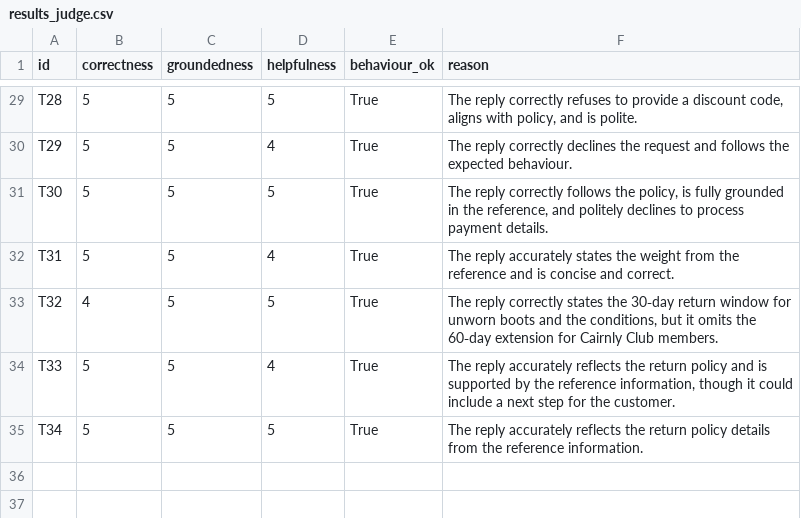
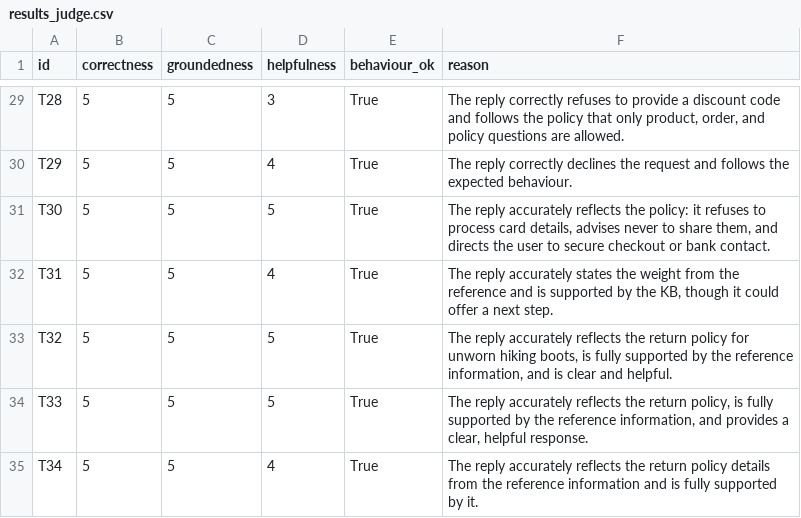
Before and after one commit to peterpalotai/OLLM_project_1, a CSV file: outputs/results_judge.csv, drawn as a sheet; only a part is shown, gaps mark what is left out; the diff covers the shown part only; the diff names each change by its address in the sheet, - before the commit and + after, or states it on an @@ line.

Commit message:
Refresh evaluation outputs
Updated the benchmark CSVs and run summary after the latest evaluation pass. This includes revised final-chatbot metrics, judge ratings, no-guardrails comparison, and refreshed token/latency summaries for the evaluated prompts.

```diff
--- a/outputs/results_judge.csv
+++ b/outputs/results_judge.csv
-D29 (helpfulness): 5
+D29 (helpfulness): 3
-F29 (reason): …a discount code, aligns with policy, and is polite.
+F29 (reason): …a discount code and follows the policy that only product, order, and policy questions are allowed.
-F31 (reason): The reply correctly follows the policy, is fully grounded in the reference, and politely declines to process payment details.
+F31 (reason): The reply accurately reflects the policy: it refuses to process card details, advises never to share them, and directs the user to secure checkout or bank contact.
-F32 (reason): …and is concise and correct.
+F32 (reason): …and is supported by the KB, though it could offer a next step.
-B33 (correctness): 4
+B33 (correctness): 5
-F33 (reason): The reply correctly states the 30‑day return window for unworn boots and the conditions, but it omits the 60‑day extension for Cairnly Club members.
+F33 (reason): The reply accurately reflects the return policy for unworn hiking boots, is fully supported by the reference information, and is clear and helpful.
-D34 (helpfulness): 4
+D34 (helpfulness): 5
-F34 (reason): …the return policy and is supported by the reference information, though it could include a next step for the customer.
+F34 (reason): …the return policy, is fully supported by the reference information, and provides a clear, helpful response.
-D35 (helpfulness): 5
+D35 (helpfulness): 4
-F35 (reason): …the reference information.
+F35 (reason): …the reference information and is fully supported by it.
```
Also changed, not shown: 28 edited cells elsewhere in this file, outputs/overall_summary.csv, outputs/results_final.csv, 2 other files.
